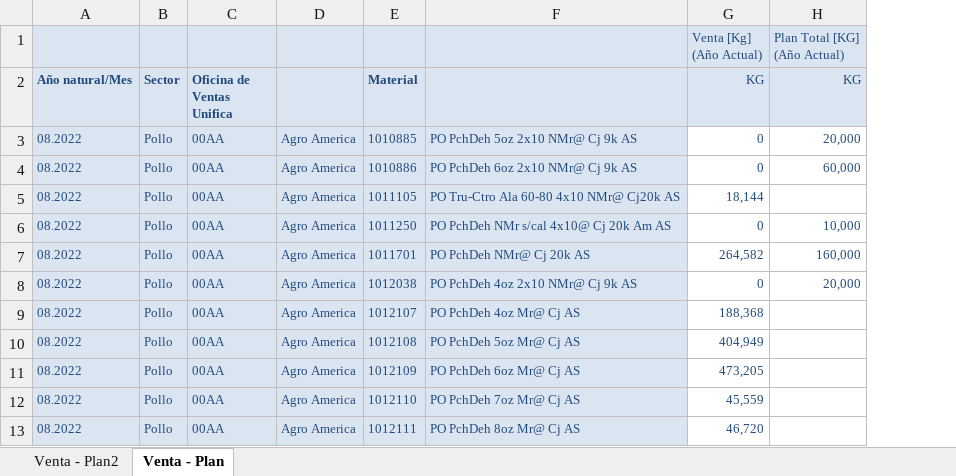
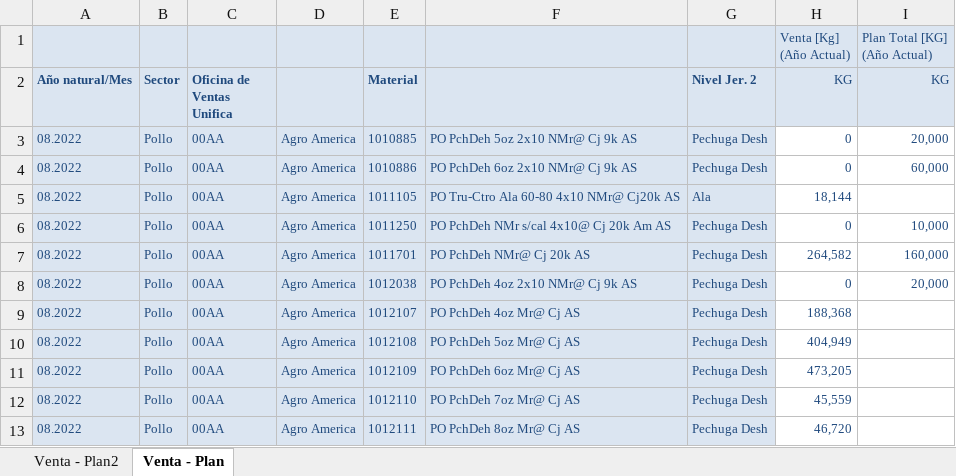
Before and after one commit to tiarasilva/Proyecciones-S-OP, an Excel workbook: Internacional/Inputs/Venta - Plan.xlsx, sheet Venta - Plan, drawn as a sheet; only a part is shown; values as stored, in another font and other column widths than the file's, no borders; the diff names each change by its address in the sheet, - before the commit and + after, or states it on an @@ line.

Commit message:
add Nivel 2 column to venta - plan excel

```diff
--- a/Internacional/Inputs/Venta - Plan.xlsx (sheet Venta - Plan)
+++ b/Internacional/Inputs/Venta - Plan.xlsx (sheet Venta - Plan)
+column G (Nivel Jer. 2), rows 3-13: Pechuga Desh | Pechuga Desh | Ala | Pechuga Desh | Pechuga Desh | Pechuga Desh | Pechuga Desh | Pechuga Desh | Pechuga Desh | Pechuga Desh | Pechuga Desh
```
